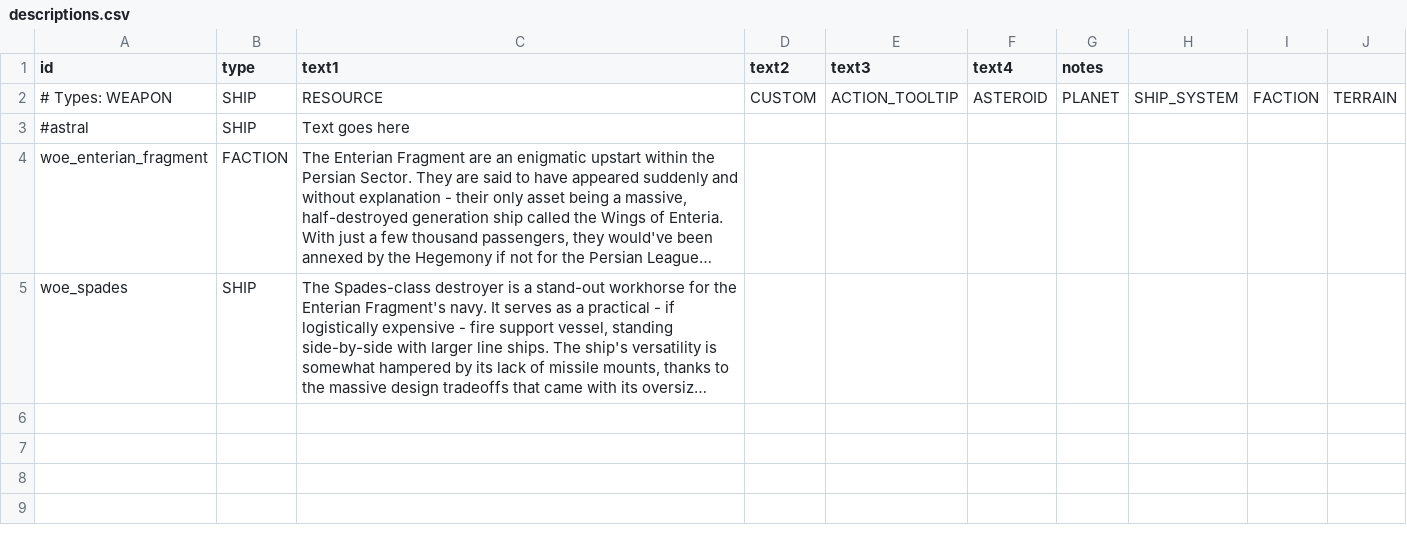
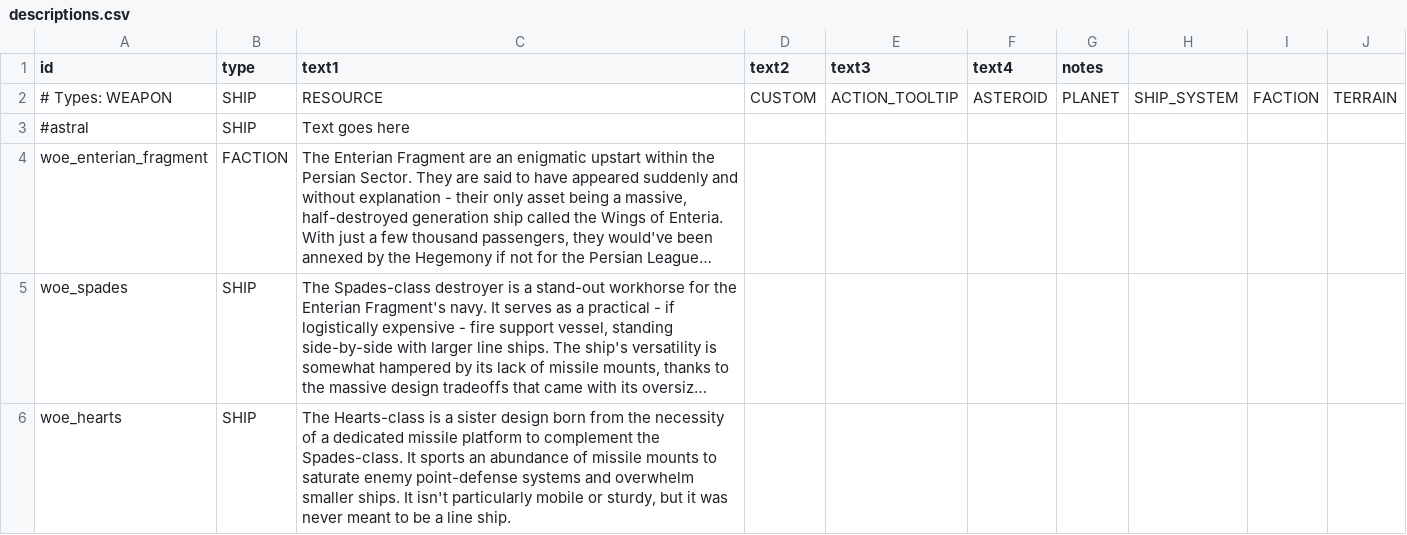
Before and after one commit to JohnShmo/Wings-Of-Enteria, a CSV file: data/strings/descriptions.csv, drawn as a sheet; long unchanged cells end in …; the diff names each change by its address in the sheet, - before the commit and + after, or states it on an @@ line.

Commit message:
added text

```diff
--- a/data/strings/descriptions.csv
+++ b/data/strings/descriptions.csv
+row 6: woe_hearts | SHIP | The Hearts-class is a sister design born from the necessity of a dedicated missile platform to complement the Spades-class. It sports an abundance of missile mounts to saturate enemy point-defense systems and overwhelm smaller ships. It isn't particularly mobile or sturdy, but it was never meant to be a line ship.
```
Also changed, not shown: 3 other files.
